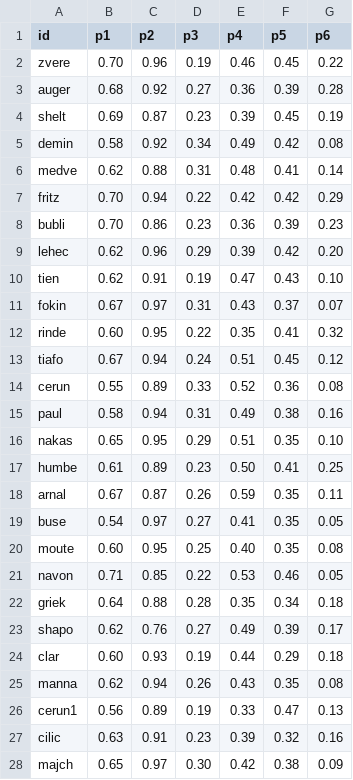
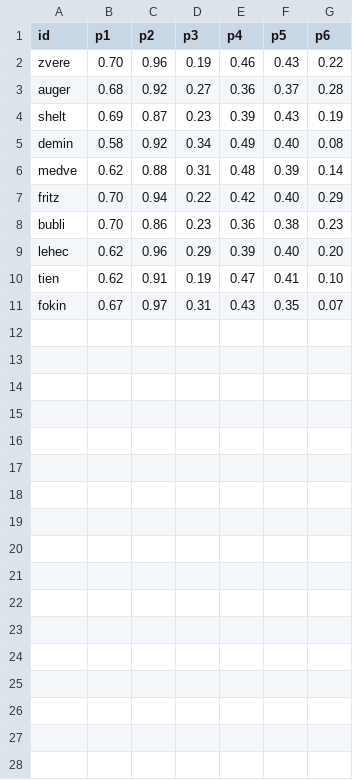
Before and after one commit to woonsupkim/Smash-React, a CSV file: data-pipeline/output/player_stats_grass_upset.csv, drawn as a sheet; only a part is shown; the diff covers the shown part only.

```diff
--- a/data-pipeline/output/player_stats_grass_upset.csv
+++ b/data-pipeline/output/player_stats_grass_upset.csv
@@ -1,28 +1,11 @@
 id,p1,p2,p3,p4,p5,p6
-zvere,0.70,0.96,0.19,0.46,0.45,0.22
-auger,0.68,0.92,0.27,0.36,0.39,0.28
-shelt,0.69,0.87,0.23,0.39,0.45,0.19
-demin,0.58,0.92,0.34,0.49,0.42,0.08
-medve,0.62,0.88,0.31,0.48,0.41,0.14
-fritz,0.70,0.94,0.22,0.42,0.42,0.29
-bubli,0.70,0.86,0.23,0.36,0.39,0.23
-lehec,0.62,0.96,0.29,0.39,0.42,0.20
-tien,0.62,0.91,0.19,0.47,0.43,0.10
-fokin,0.67,0.97,0.31,0.43,0.37,0.07
-rinde,0.60,0.95,0.22,0.35,0.41,0.32
-tiafo,0.67,0.94,0.24,0.51,0.45,0.12
-cerun,0.55,0.89,0.33,0.52,0.36,0.08
-paul,0.58,0.94,0.31,0.49,0.38,0.16
-nakas,0.65,0.95,0.29,0.51,0.35,0.10
-humbe,0.61,0.89,0.23,0.50,0.41,0.25
-arnal,0.67,0.87,0.26,0.59,0.35,0.11
-buse,0.54,0.97,0.27,0.41,0.35,0.05
-moute,0.60,0.95,0.25,0.40,0.35,0.08
-navon,0.71,0.85,0.22,0.53,0.46,0.05
-griek,0.64,0.88,0.28,0.35,0.34,0.18
-shapo,0.62,0.76,0.27,0.49,0.39,0.17
-clar,0.60,0.93,0.19,0.44,0.29,0.18
-manna,0.62,0.94,0.26,0.43,0.35,0.08
-cerun1,0.56,0.89,0.19,0.33,0.47,0.13
-cilic,0.63,0.91,0.23,0.39,0.32,0.16
-majch,0.65,0.97,0.30,0.42,0.38,0.09
+zvere,0.70,0.96,0.19,0.46,0.43,0.22
+auger,0.68,0.92,0.27,0.36,0.37,0.28
+shelt,0.69,0.87,0.23,0.39,0.43,0.19
+demin,0.58,0.92,0.34,0.49,0.40,0.08
+medve,0.62,0.88,0.31,0.48,0.39,0.14
+fritz,0.70,0.94,0.22,0.42,0.40,0.29
+bubli,0.70,0.86,0.23,0.36,0.38,0.23
+lehec,0.62,0.96,0.29,0.39,0.40,0.20
+tien,0.62,0.91,0.19,0.47,0.41,0.10
+fokin,0.67,0.97,0.31,0.43,0.35,0.07
```
Also changed, not shown: 2 removed rows elsewhere in this file, data-pipeline/output/player_stats_clay.csv, data-pipeline/output/player_stats_grass.csv, 11 other files.
